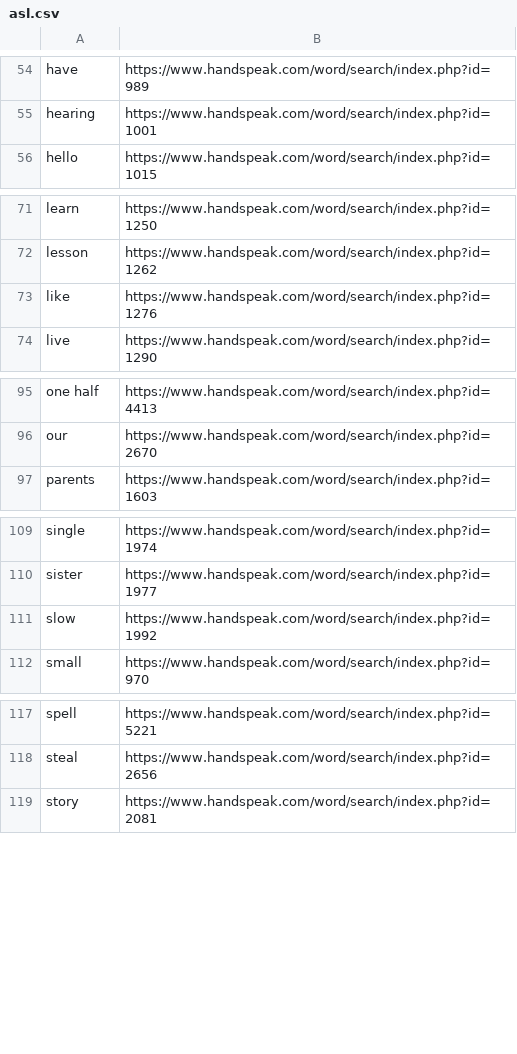
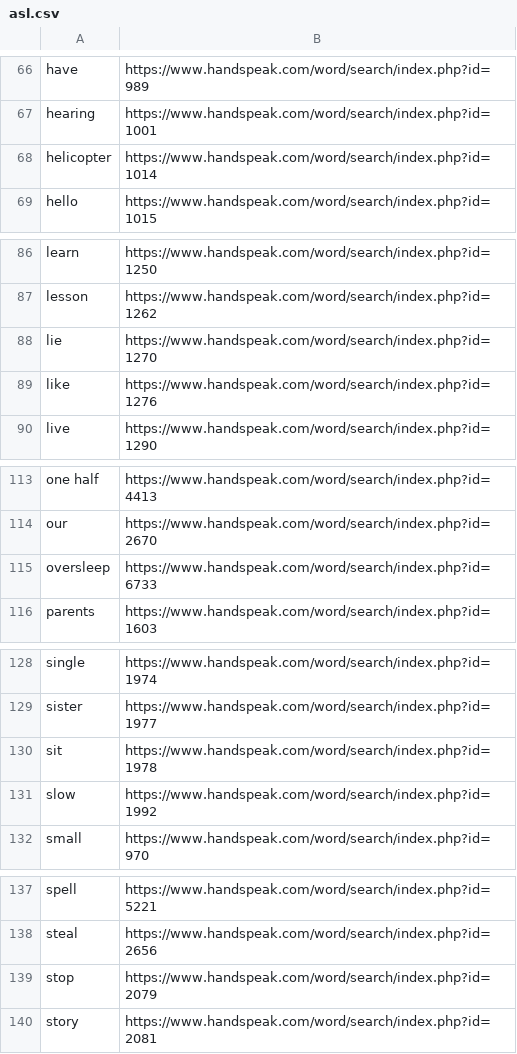
Before and after one commit to bryanmccl/asl, a CSV file: asl.csv, drawn as a sheet; only a part is shown, gaps mark what is left out; the diff covers the shown part only; the diff names each change by its address in the sheet, - before the commit and + after, or states it on an @@ line.

```diff
--- a/asl.csv
+++ b/asl.csv
+row 68: helicopter | https://www.handspeak.com/word/search/index.php?id=1014
+row 88: lie | https://www.handspeak.com/word/search/index.php?id=1270
+row 115: oversleep | https://www.handspeak.com/word/search/index.php?id=6733
+row 130: sit | https://www.handspeak.com/word/search/index.php?id=1978
+row 139: stop | https://www.handspeak.com/word/search/index.php?id=2079
```
Also changed, not shown: 22 added rows and 2 edited cells elsewhere in this file.
